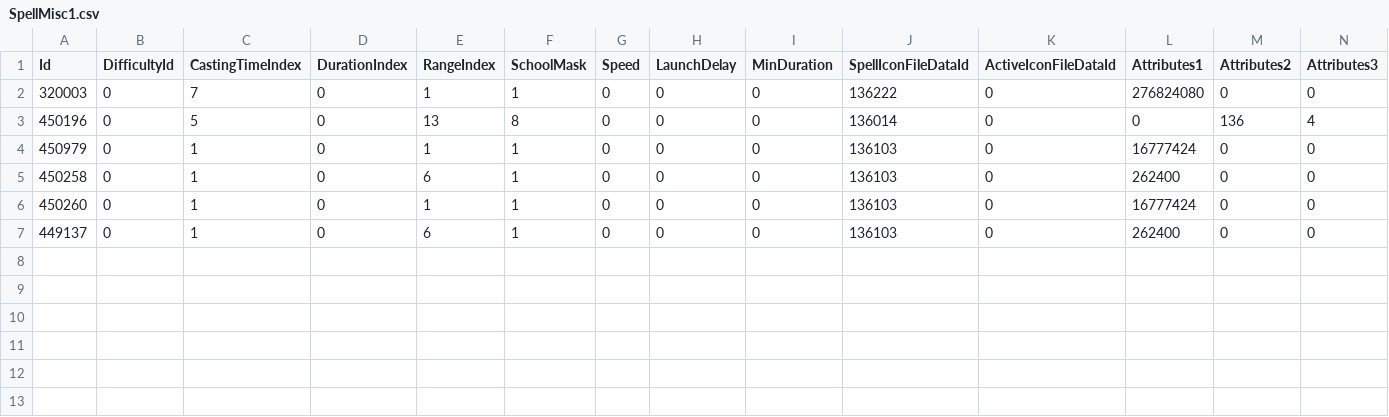
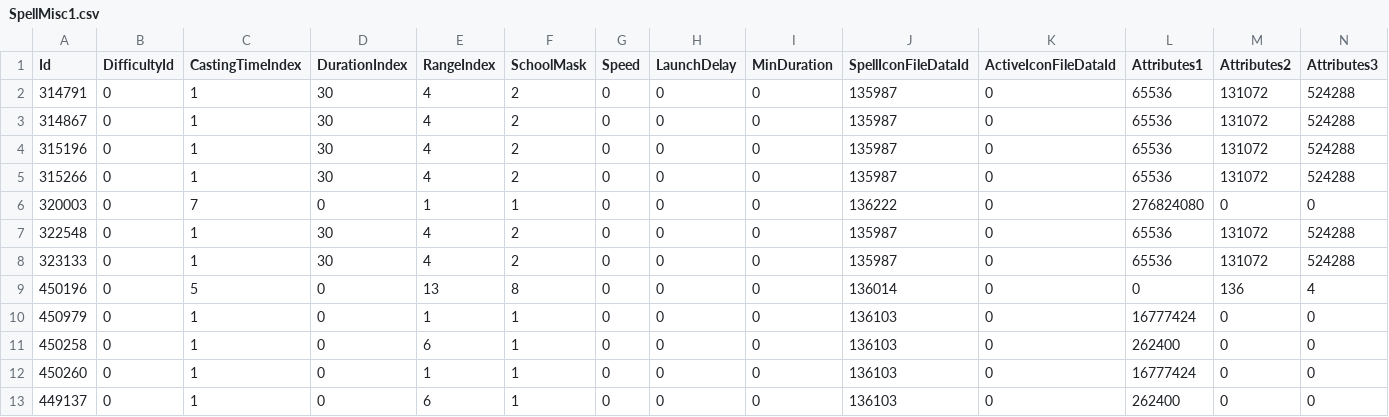
Before and after one commit to WowLegacyCore/HermesProxy, a CSV file: HermesProxy/CSV/Hotfix/SpellMisc1.csv, drawn as a sheet; only a part is shown; rows hold the shown columns only; the diff names each change by its address in the sheet, - before the commit and + after, or states it on an @@ line.

```diff
--- a/HermesProxy/CSV/Hotfix/SpellMisc1.csv
+++ b/HermesProxy/CSV/Hotfix/SpellMisc1.csv
+row 2: 314791 | 0 | 1 | 30 | 4 | 2 | 0 | 0 | 0 | 135987 | 0 | 65536 | 131072 | 524288
+row 3: 314867 | 0 | 1 | 30 | 4 | 2 | 0 | 0 | 0 | 135987 | 0 | 65536 | 131072 | 524288
+row 4: 315196 | 0 | 1 | 30 | 4 | 2 | 0 | 0 | 0 | 135987 | 0 | 65536 | 131072 | 524288
+row 5: 315266 | 0 | 1 | 30 | 4 | 2 | 0 | 0 | 0 | 135987 | 0 | 65536 | 131072 | 524288
+row 7: 322548 | 0 | 1 | 30 | 4 | 2 | 0 | 0 | 0 | 135987 | 0 | 65536 | 131072 | 524288
+row 8: 323133 | 0 | 1 | 30 | 4 | 2 | 0 | 0 | 0 | 135987 | 0 | 65536 | 131072 | 524288
```
Also changed, not shown: HermesProxy/CSV/Hotfix/Spell1.csv.
